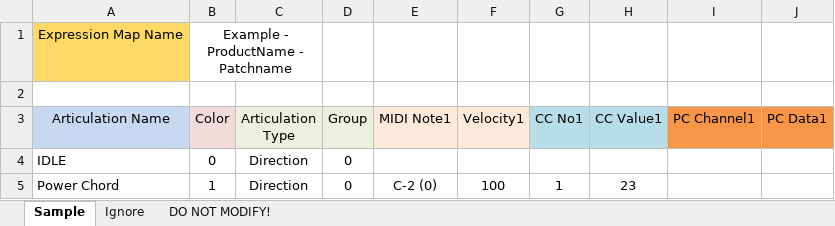
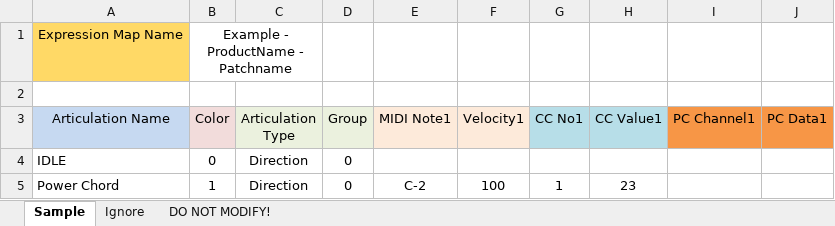
Before and after one commit to r-koubou/ArticulationUtility, an Excel workbook: Template Files/Template_ExpressionMap.xlsx, sheet Sample, drawn as a sheet; values as stored, in another font and other column widths than the file's, no borders; charts and pictures not drawn; the diff names each change by its address in the sheet, - before the commit and + after, or states it on an @@ line.

Commit message:
typo

```diff
--- a/Template Files/Template_ExpressionMap.xlsx (sheet Sample)
+++ b/Template Files/Template_ExpressionMap.xlsx (sheet Sample)
-E5 (MIDI Note1): C-2 (0)
+E5 (MIDI Note1): C-2
```
